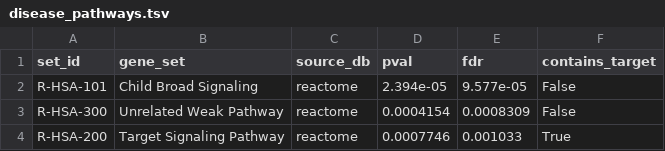
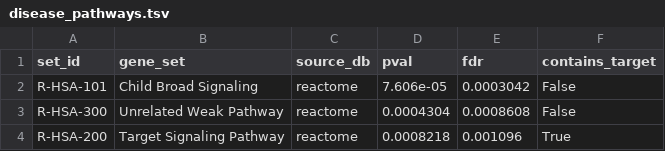
Before and after one commit to agenticbioinformatics/targets-from-pathways, a TSV file: example_data/example_run/disease_pathways.tsv, drawn as a sheet.

Commit message:
update README, fix example data

```diff
--- a/example_data/example_run/disease_pathways.tsv
+++ b/example_data/example_run/disease_pathways.tsv
@@ -1,4 +1,4 @@
 set_id	gene_set	source_db	pval	fdr	contains_target
-R-HSA-101	Child Broad Signaling	reactome	2.394e-05	9.577e-05	False
-R-HSA-300	Unrelated Weak Pathway	reactome	0.0004154	0.0008309	False
-R-HSA-200	Target Signaling Pathway	reactome	0.0007746	0.001033	True
+R-HSA-101	Child Broad Signaling	reactome	7.606e-05	0.0003042	False
+R-HSA-300	Unrelated Weak Pathway	reactome	0.0004304	0.0008608	False
+R-HSA-200	Target Signaling Pathway	reactome	0.0008218	0.001096	True
```
Also changed, not shown: 4 other files.
